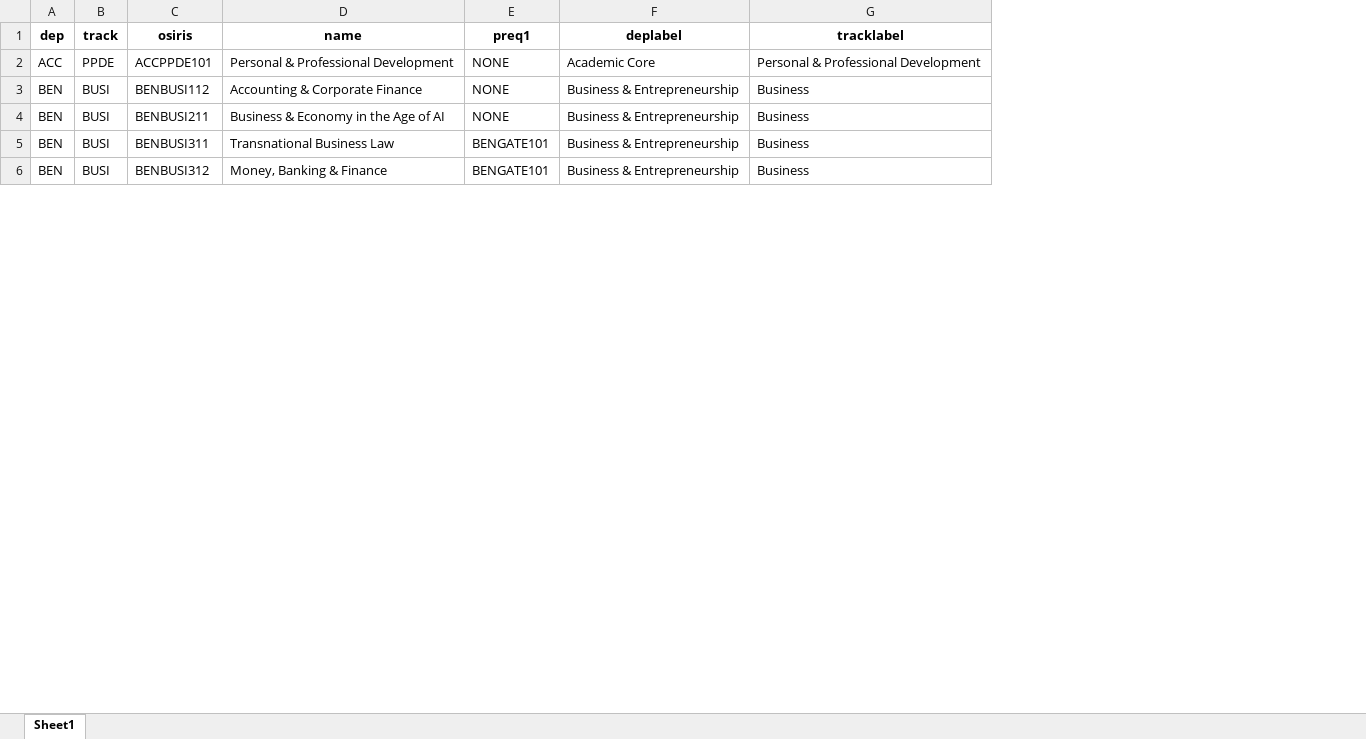
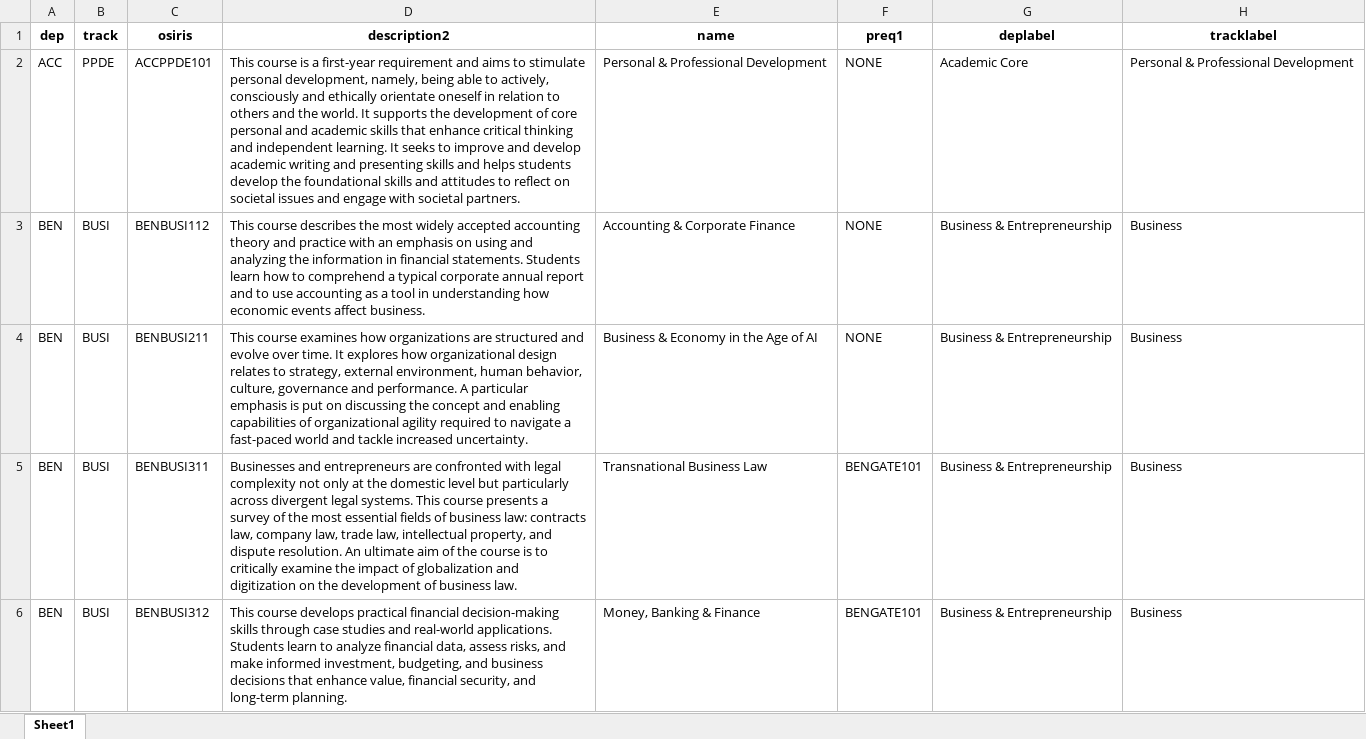
Before and after one commit to solmyr1980/ucr-pathways, an Excel workbook: data/reference/ucr_courses.xlsx, sheet Sheet1, drawn as a sheet; only a part is shown; values as stored, in another font and other column widths than the file's, no borders; the diff covers the shown part only; the diff names each change by its address in the sheet, - before the commit and + after, or states it on an @@ line.

Commit message:
Update ucr_courses.xlsx

```diff
--- a/data/reference/ucr_courses.xlsx (sheet Sheet1)
+++ b/data/reference/ucr_courses.xlsx (sheet Sheet1)
+column D (description2), rows 2-6: This course is a first-year requirement and aims to stimulate personal development, namely, being able to actively, consciously and ethically orientate oneself in relation to others and the world. It supports the development of core personal and academic skills that enhance critical thinking and independent learning. It seeks to improve and develop academic writing and presenting skills and helps students develop the foundational skills and attitudes to reflect on societal issues and engage with societal partners. | This course describes the most widely accepted accounting theory and practice with an emphasis on using and analyzing the information in financial statements. Students learn how to comprehend a typical corporate annual report and to use accounting as a tool in understanding how economic events affect business. | This course examines how organizations are structured and evolve over time. It explores how organizational design relates to strategy, external environment, human behavior, culture, governance and performance. A particular emphasis is put on discussing the concept and enabling capabilities of organizational agility required to navigate a fast-paced world and tackle increased uncertainty. | Businesses and entrepreneurs are confronted with legal complexity not only at the domestic level but particularly across divergent legal systems. This course presents a survey of the most essential fields of business law: contracts law, company law, trade law, intellectual property, and dispute resolution. An ultimate aim of the course is to critically examine the impact of globalization and digitization on the development of business law. | This course develops practical financial decision-making skills through case studies and real-world applications. Students learn to analyze financial data, assess risks, and make informed investment, budgeting, and business decisions that enhance value, financial security, and long-term planning.
```
Also changed, not shown: 3 removed rows elsewhere in this sheet.
